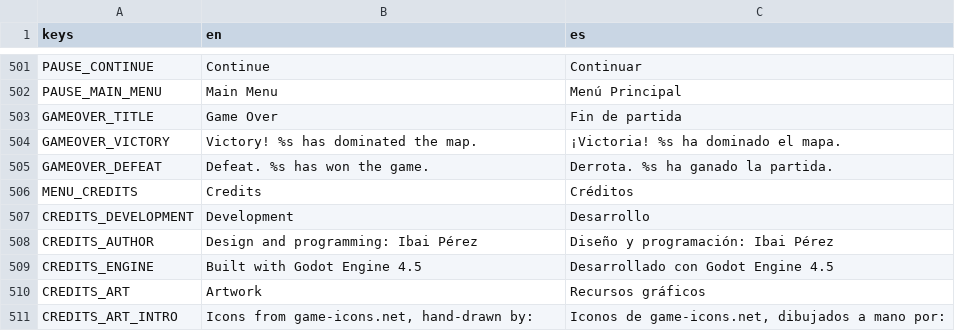
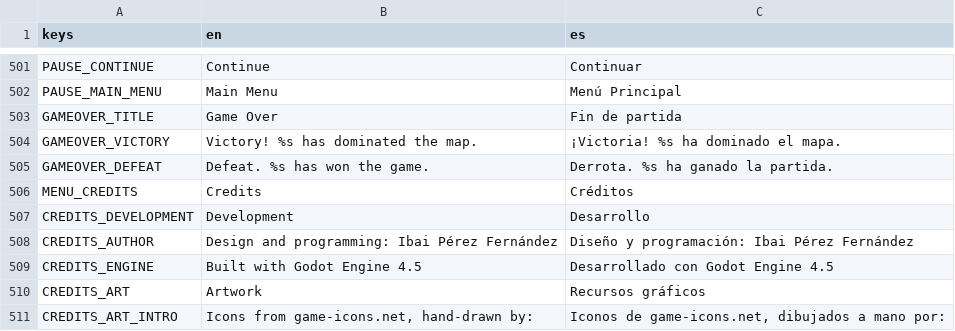
Before and after one commit to IbaiPerez/TFG-source, a CSV file: localization/translations.csv, drawn as a sheet; only a part is shown, gaps mark what is left out.

Commit message:
UI: nombre completo del autor y arregla el recorte del enlace de licencia
Ibai Perez -> Ibai Perez Fernandez en los creditos (es/en).

Y un defecto que solo se veia mirando el render, no en verde: el enlace de la
licencia iba pegado al texto "Bajo licencia Creative Commons Attribution 3.0:",
asi que envolvia por la MITAD DE LA URL y la ultima linea quedaba cortada a media
altura contra el separador del pie. Ahora el enlace va en su propia linea y el
panel es algo mas alto (680x520), con holgura a proposito porque esa URL es larga.

Los 5 tests seguian en verde con el texto cortado: comprueban que la mencion
ESTA, no que se lea entera. Un test no sustituye a mirar la pantalla.

GUT 1405/1405.

```diff
--- a/localization/translations.csv
+++ b/localization/translations.csv
@@ -507,3 +507,3 @@ MENU_CREDITS,Credits,Créditos
 CREDITS_DEVELOPMENT,Development,Desarrollo
-CREDITS_AUTHOR,Design and programming: Ibai Pérez,Diseño y programación: Ibai Pérez
+CREDITS_AUTHOR,Design and programming: Ibai Pérez Fernández,Diseño y programación: Ibai Pérez Fernández
 CREDITS_ENGINE,Built with Godot Engine 4.5,Desarrollado con Godot Engine 4.5
```
Also changed, not shown: 3 other files.
